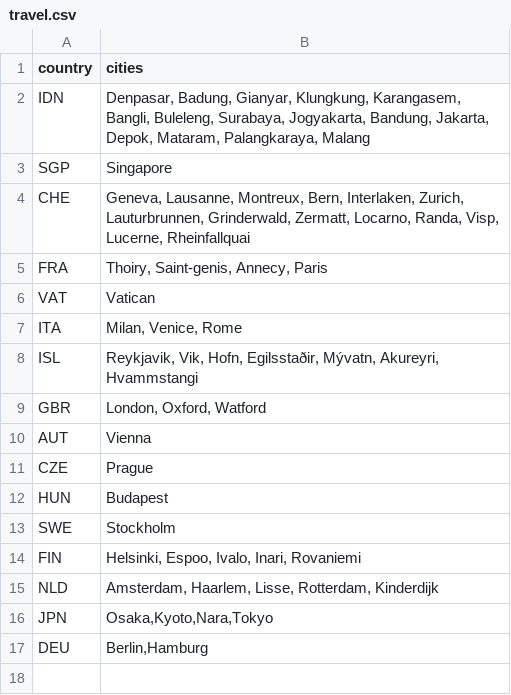
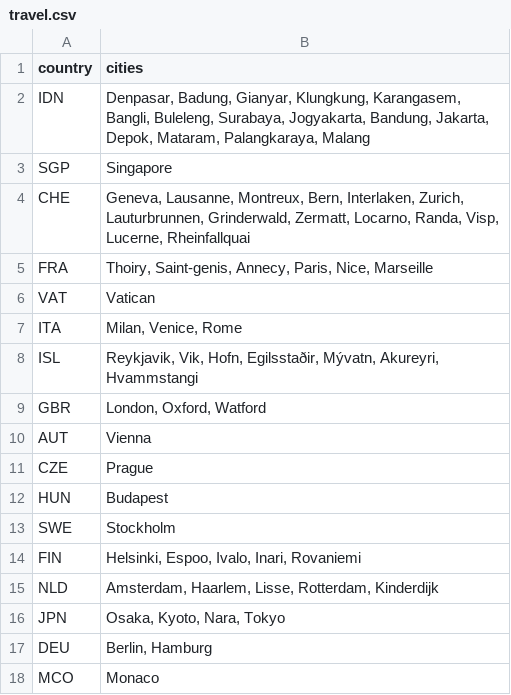
Before and after one commit to sanadhis/mytravel-maps, a CSV file: src/assets/data/travel.csv, drawn as a sheet.

```diff
--- a/src/assets/data/travel.csv
+++ b/src/assets/data/travel.csv
@@ -4,3 +4,3 @@ SGP,"Singapore"
 CHE,"Geneva, Lausanne, Montreux, Bern, Interlaken, Zurich, Lauturbrunnen, Grinderwald, Zermatt, Locarno, Randa, Visp, Lucerne, Rheinfallquai"
-FRA,"Thoiry, Saint-genis, Annecy, Paris"
+FRA,"Thoiry, Saint-genis, Annecy, Paris, Nice, Marseille"
 VAT,"Vatican"
@@ -15,3 +15,4 @@ FIN,"Helsinki, Espoo, Ivalo, Inari, Rovaniemi"
 NLD,"Amsterdam, Haarlem, Lisse, Rotterdam, Kinderdijk"
-JPN,"Osaka,Kyoto,Nara,Tokyo"
-DEU,"Berlin,Hamburg"
+JPN,"Osaka, Kyoto, Nara, Tokyo"
+DEU,"Berlin, Hamburg"
+MCO,"Monaco"
```
Also changed, not shown: 1 other file.
